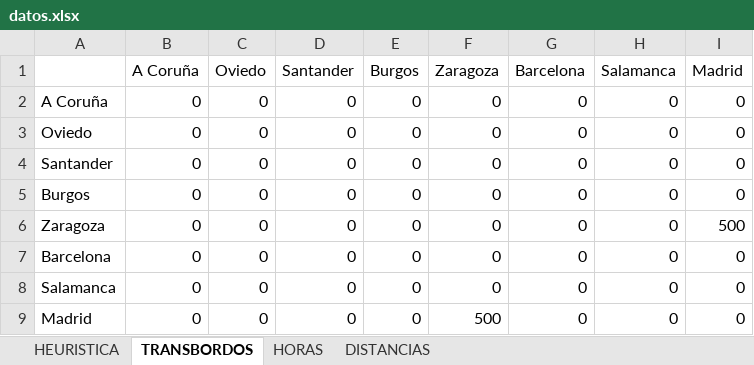
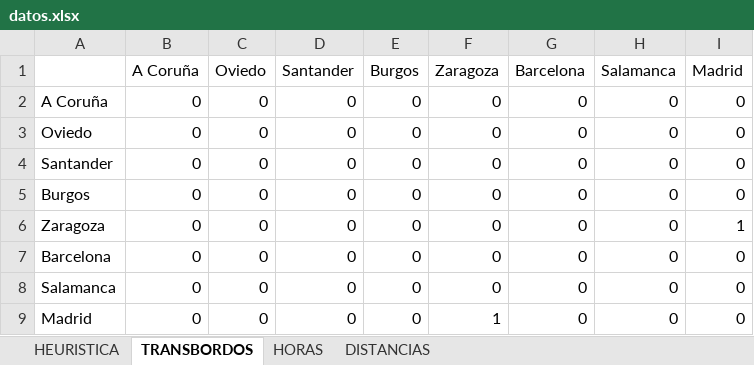
Before and after one commit to lpanfilb/ProyectoIA, an Excel workbook: Datos/datos.xlsx, sheet TRANSBORDOS, drawn as a sheet; values as stored, in another font and other column widths than the file's, no borders; the diff names each change by its address in the sheet, - before the commit and + after, or states it on an @@ line.

```diff
--- a/Datos/datos.xlsx (sheet TRANSBORDOS)
+++ b/Datos/datos.xlsx (sheet TRANSBORDOS)
-I6 (Madrid): 500
+I6 (Madrid): 1
-F9 (Zaragoza): 500
+F9 (Zaragoza): 1
```
Also changed, not shown: 1 other file.
